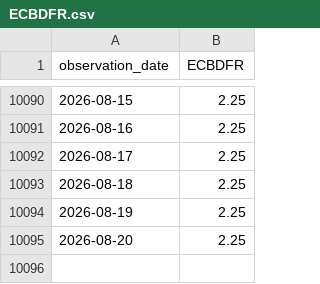
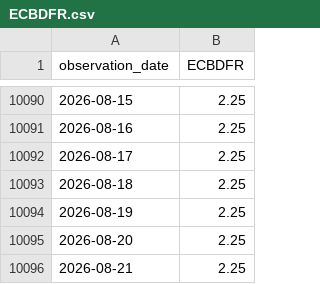
Before and after one commit to junxinhuang/fin-market-brief, a CSV file: data/macro/raw/ECBDFR.csv, drawn as a sheet; only a part is shown, gaps mark what is left out.

```diff
--- a/data/macro/raw/ECBDFR.csv
+++ b/data/macro/raw/ECBDFR.csv
@@ -10095 +10095,2 @@ observation_date,ECBDFR
 2026-08-20,2.25
+2026-08-21,2.25
```
Also changed, not shown: data/macro/latest-summary.csv, 23 other files.
